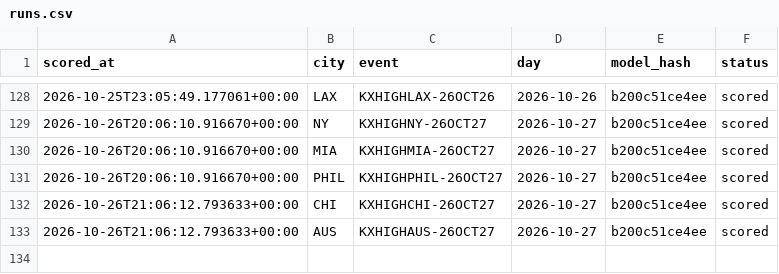
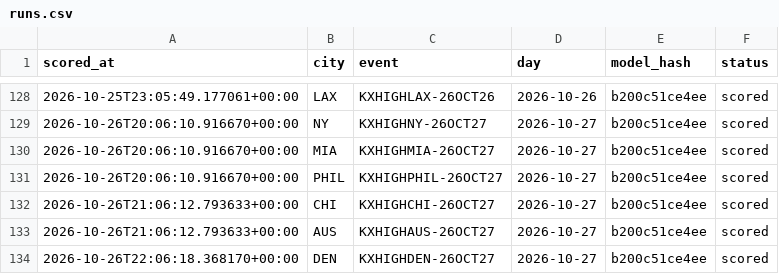
Before and after one commit to physicalreasoning/isotherm, a CSV file: runs.csv, drawn as a sheet; only a part is shown, gaps mark what is left out; the diff names each change by its address in the sheet, - before the commit and + after, or states it on an @@ line.

```diff
--- a/runs.csv
+++ b/runs.csv
+row 134: 2026-10-26T22:06:18.368170+00:00 | DEN | KXHIGHDEN-26OCT27 | 2026-10-27 | b200c51ce4ee | scored
```
Also changed, not shown: predictions.csv, trades.csv, 1 other file.
